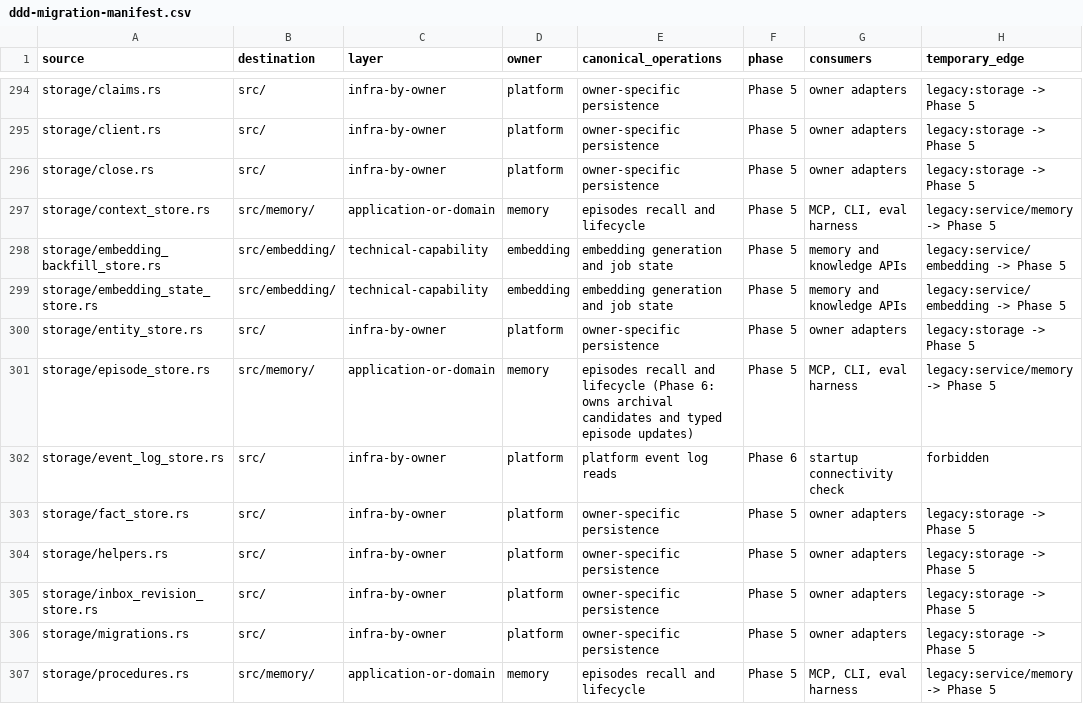
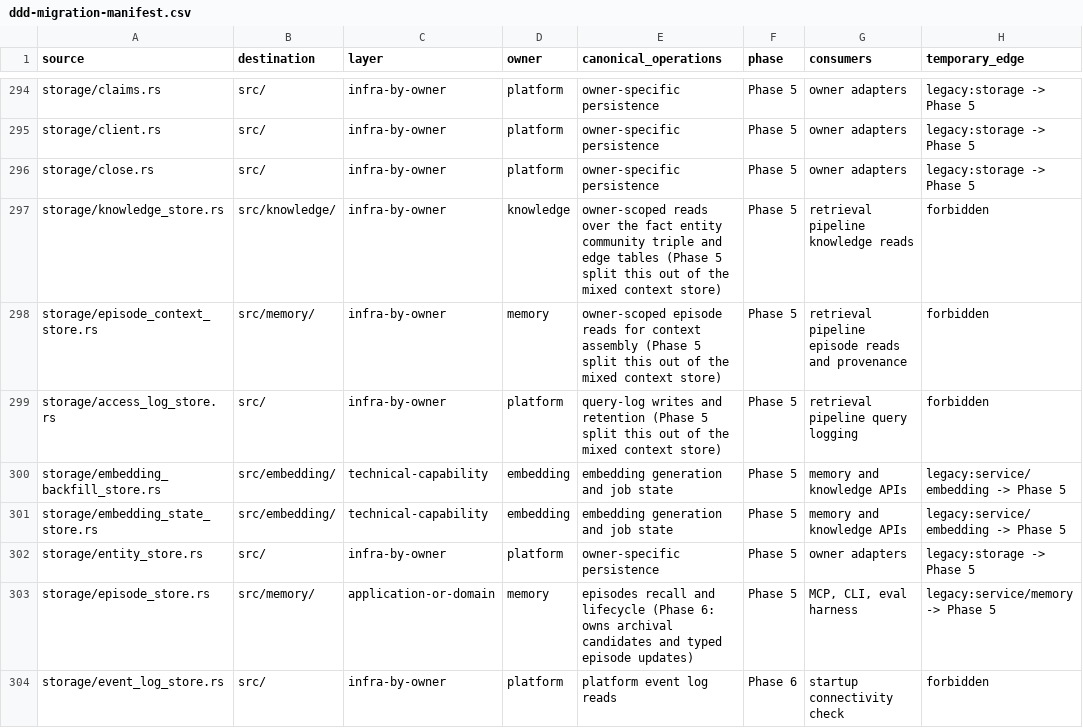
Before and after one commit to like-a-freedom/memory_mcp, a CSV file: docs/architecture/ddd-migration-manifest.csv, drawn as a sheet; only a part is shown, gaps mark what is left out; the shorter side is filled out with more unchanged rows; removed rows and columns are numbered as before the commit, all else as after; the diff names each change by its address in the sheet, - before the commit and + after, or states it on an @@ line.

Commit message:
refactor: split context_store.rs by canonical data owner
Phase 5: "Split `context_store.rs` into owner-owned knowledge reads
and memory episode/access-log storage."

`ContextStoreClient` held thirteen methods over four owners' tables:
`fact`, `entity`, `community` and `triple`/`edge` belong to
knowledge; `episode` belongs to memory; `query_log` is a technical
concern of the retrieval pipeline. One struct let a caller read any
of them, which is the arbitrary-table reach the split exists to
remove.

- `storage/knowledge_store.rs` — the knowledge-owned reads. Method
  bodies are moved verbatim, so no query, variable binding or return
  shape changes.
- `storage/episode_context_store.rs` — the episode reads.
  `select_episodes_via_entity` stays here and now carries its
  reasoning inline: it joins `episode`+`fact`+`edge`, so splitting it
  on a table boundary would be arbitrary, and the plan asks for a
  query-decomposition benchmark before that.
- `storage/access_log_store.rs` — the `query_log` writes and the
  retention delete, which were the lower half of the same file.

`AssembleContextDeps` holds `knowledge_store` and `episode_store`
side by side, and every call site now names the owner of the table it
reads. `storage/context_store.rs` is deleted.

The `select_table` escape hatch stays unreachable from
application code: `scan_facts` and `scan_episodes` are the only
full-table reads and each names its own table inside its owning
store, so a caller still cannot supply one.

Verified: `cargo check --workspace --all-targets --features
fs-watch,mcp-apps,streamable-http,test-fixtures` clean with no
warnings; the full lib and integration suites pass; the boundary
manifest test passes with the three new rows.

```diff
--- a/docs/architecture/ddd-migration-manifest.csv
+++ b/docs/architecture/ddd-migration-manifest.csv
-row 297: storage/context_store.rs | src/memory/ | application-or-domain | memory | episodes recall and lifecycle | Phase 5 | MCP, CLI, eval harness | legacy:service/memory -> Phase 5
+row 297: storage/knowledge_store.rs | src/knowledge/ | infra-by-owner | knowledge | owner-scoped reads over the fact entity community triple and edge tables (Phase 5 split this out of the mixed context store) | Phase 5 | retrieval pipeline knowledge reads | forbidden
+row 298: storage/episode_context_store.rs | src/memory/ | infra-by-owner | memory | owner-scoped episode reads for context assembly (Phase 5 split this out of the mixed context store) | Phase 5 | retrieval pipeline episode reads and provenance | forbidden
+row 299: storage/access_log_store.rs | src/ | infra-by-owner | platform | query-log writes and retention (Phase 5 split this out of the mixed context store) | Phase 5 | retrieval pipeline query logging | forbidden
```
Also changed, not shown: 16 other files.
